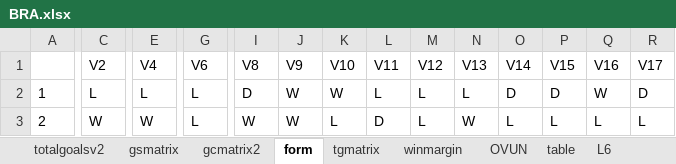
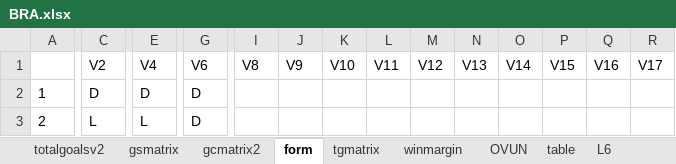
Before and after one commit to gitboyzorro5/Rsoccer, an Excel workbook: NL/BRA.xlsx, sheet form, drawn as a sheet; only a part is shown, gaps mark what is left out; values as stored, in another font and other column widths than the file's, no borders; conditional formats not drawn; the diff covers the shown part only; the diff names each change by its address in the sheet, - before the commit and + after, or states it on an @@ line.

```diff
--- a/NL/BRA.xlsx (sheet form)
+++ b/NL/BRA.xlsx (sheet form)
-C2: L
+C2: D
-E2: L
+E2: D
-G2:G3: L
+G2:G3: D
-I2: D
+I2: (empty)
-J2:J3: W
+J2:J3: (empty)
-K2: W
+K2: (empty)
-L2: L
+L2: (empty)
-M2:M3: L
+M2:M3: (empty)
-N2: L
+N2: (empty)
-O2: D
+O2: (empty)
-P2: D
+P2: (empty)
-Q2: W
+Q2: (empty)
-R2: D
+R2: (empty)
-C3: W
+C3: L
-E3: W
+E3: L
-I3: W
+I3: (empty)
-K3: L
+K3: (empty)
-L3: D
+L3: (empty)
-N3: W
+N3: (empty)
-O3: L
+O3: (empty)
-P3: L
+P3: (empty)
-Q3: L
+Q3: (empty)
-R3: L
+R3: (empty)
```
Also changed, not shown: 700 edited cells elsewhere in this sheet, sheet winmargin, sheet gcmatrix2, sheet tgmatrix, sheet gsmatrix, sheet L6, sheet OVUN, 2 more sheets, NL/CHN.xlsx, NL/DNK.xlsx, 18 other files.
